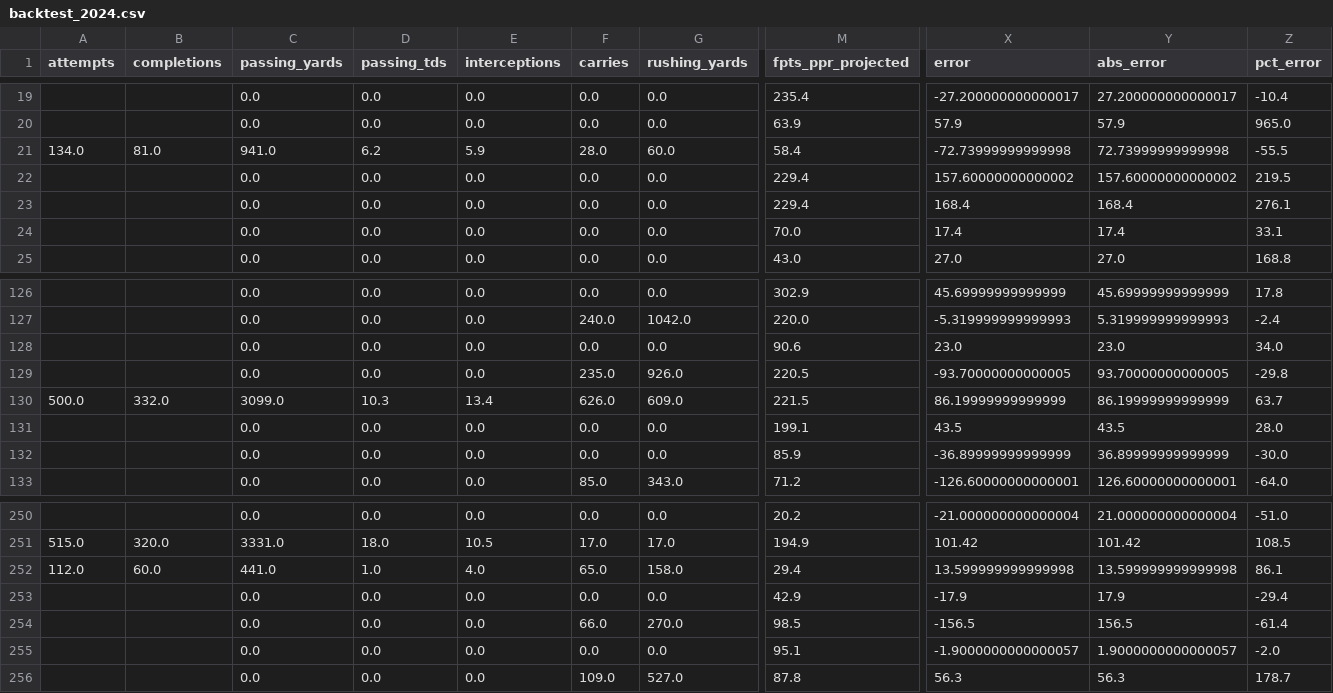
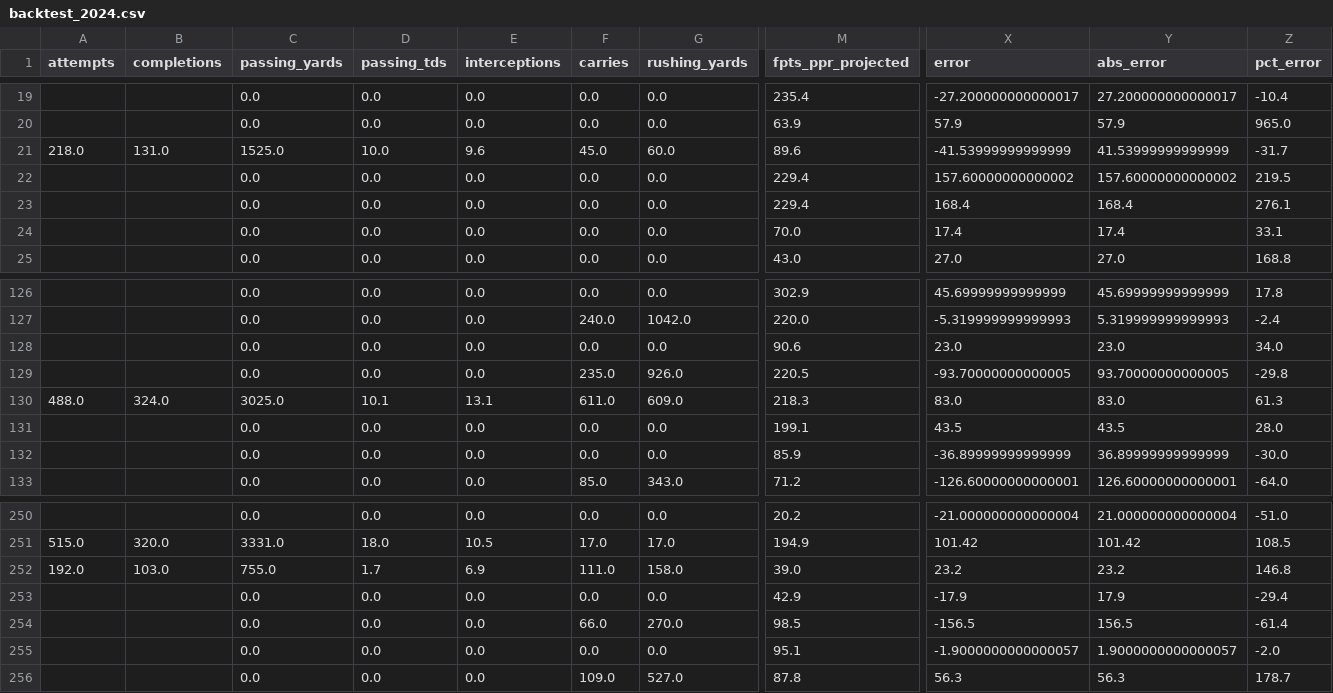
Before and after one commit to ncampono28/fantasy_football, a CSV file: data/backtest_2024.csv, drawn as a sheet; only a part is shown, gaps mark what is left out; the diff covers the shown part only; the diff names each change by its address in the sheet, - before the commit and + after, or states it on an @@ line.

```diff
--- a/data/backtest_2024.csv
+++ b/data/backtest_2024.csv
-A21 (attempts): 134.0
+A21 (attempts): 218.0
-B21 (completions): 81.0
+B21 (completions): 131.0
-C21 (passing_yards): 941.0
+C21 (passing_yards): 1525.0
-D21 (passing_tds): 6.2
+D21 (passing_tds): 10.0
-E21 (interceptions): 5.9
+E21 (interceptions): 9.6
-F21 (carries): 28.0
+F21 (carries): 45.0
-M21 (fpts_ppr_projected): 58.4
+M21 (fpts_ppr_projected): 89.6
-X21 (error): -72.73999999999998
+X21 (error): -41.53999999999999
-Y21 (abs_error): 72.73999999999998
+Y21 (abs_error): 41.53999999999999
-Z21 (pct_error): -55.5
+Z21 (pct_error): -31.7
-A130 (attempts): 500.0
+A130 (attempts): 488.0
-B130 (completions): 332.0
+B130 (completions): 324.0
-C130 (passing_yards): 3099.0
+C130 (passing_yards): 3025.0
-D130 (passing_tds): 10.3
+D130 (passing_tds): 10.1
-E130 (interceptions): 13.4
+E130 (interceptions): 13.1
-F130 (carries): 626.0
+F130 (carries): 611.0
-M130 (fpts_ppr_projected): 221.5
+M130 (fpts_ppr_projected): 218.3
-X130 (error): 86.19999999999999
+X130 (error): 83.0
-Y130 (abs_error): 86.19999999999999
+Y130 (abs_error): 83.0
-Z130 (pct_error): 63.7
+Z130 (pct_error): 61.3
-A252 (attempts): 112.0
+A252 (attempts): 192.0
-B252 (completions): 60.0
+B252 (completions): 103.0
-C252 (passing_yards): 441.0
+C252 (passing_yards): 755.0
-D252 (passing_tds): 1.0
+D252 (passing_tds): 1.7
-E252 (interceptions): 4.0
+E252 (interceptions): 6.9
-F252 (carries): 65.0
+F252 (carries): 111.0
-M252 (fpts_ppr_projected): 29.4
+M252 (fpts_ppr_projected): 39.0
-X252 (error): 13.599999999999998
+X252 (error): 23.2
-Y252 (abs_error): 13.599999999999998
+Y252 (abs_error): 23.2
-Z252 (pct_error): 86.1
+Z252 (pct_error): 146.8
```
Also changed, not shown: 31 edited cells elsewhere in this file, data/projections_weighted.csv, 2 other files.
